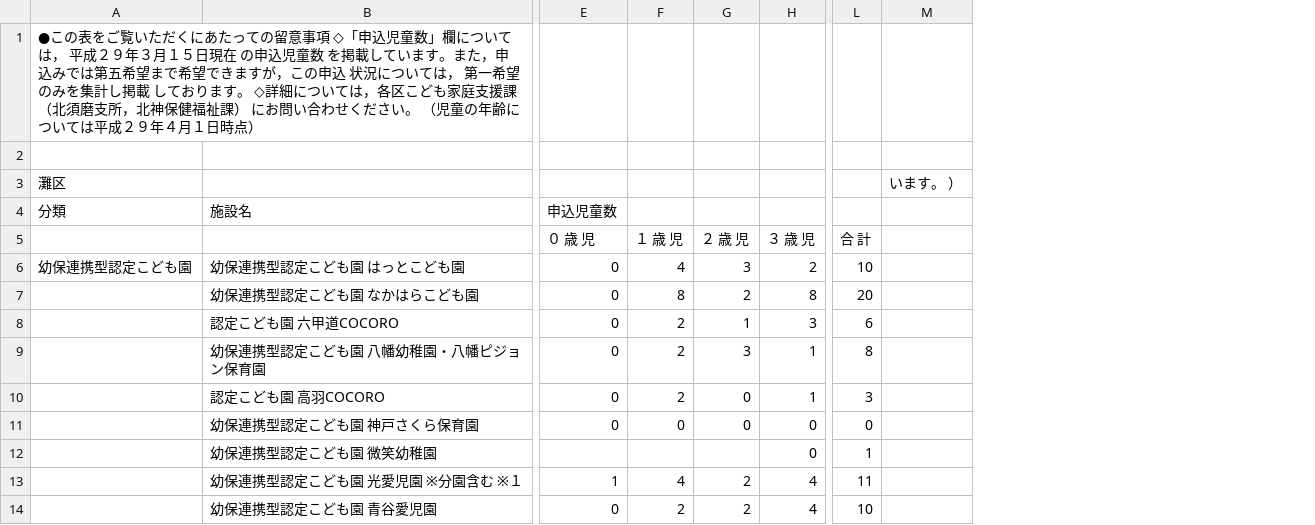
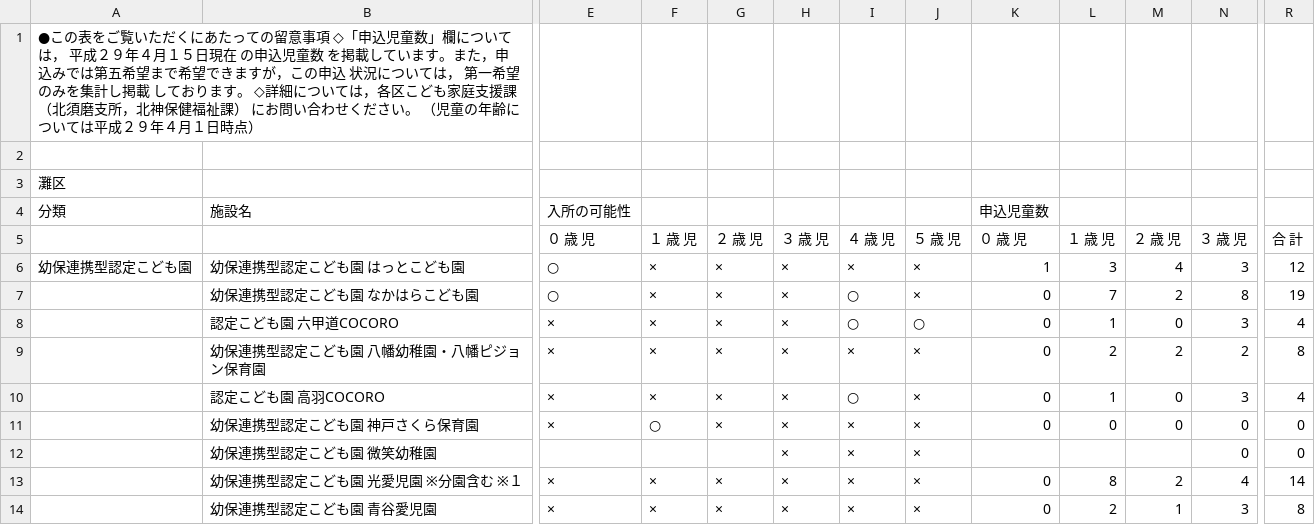
Before and after one commit to hkwi/our-data, a CSV file: nursery/nadaku.pdf.csv, drawn as a sheet; only a part is shown, gaps mark what is left out; removed rows and columns are numbered as before the commit, all else as after; the diff covers the shown part only; the diff names each change by its address in the sheet, - before the commit and + after, or states it on an @@ line.

```diff
--- a/nursery/nadaku.pdf.csv
+++ b/nursery/nadaku.pdf.csv
+column E, rows 4-14: 入所の可能性 | ０ 歳 児 | ○ | ○ | × | × | × | × |  | × | ×
+column F, rows 5-14: １ 歳 児 | × | × | × | × | × | ○ |  | × | ×
+column G, rows 5-14: ２ 歳 児 | × | × | × | × | × | × |  | × | ×
+column H, rows 5-14: ３ 歳 児 | × | × | × | × | × | × | × | × | ×
+column I, rows 5-14: ４ 歳 児 | × | ○ | ○ | × | ○ | × | × | × | ×
+column J, rows 5-14: ５ 歳 児 | × | × | ○ | × | × | × | × | × | ×
-column M, row 3: います。 ）
-A1: …成２９年３月１５日…
+A1: …成２９年４月１５日…
-K6: 0
+K6: 1
-L6: 4
+L6: 3
-M6: 3
+M6: 4
-N6: 2
+N6: 3
-R6: 10
+R6: 12
-L7: 8
+L7: 7
-R7: 20
+R7: 19
-L8: 2
+L8: 1
-M8: 1
+M8: 0
-R8: 6
+R8: 4
-M9: 3
+M9: 2
-N9: 1
+N9: 2
-L10: 2
+L10: 1
-N10: 1
+N10: 3
-R10: 3
+R10: 4
-R12: 1
+R12: 0
-K13: 1
+K13: 0
-L13: 4
+L13: 8
-R13: 11
+R13: 14
-M14: 2
+M14: 1
-N14: 4
+N14: 3
-R14: 10
+R14: 8
```
Also changed, not shown: 1 added row, 1 removed row and 59 edited cells elsewhere in this file, nursery/all.csv, nursery/chuoku.pdf.csv, 41 other files.
